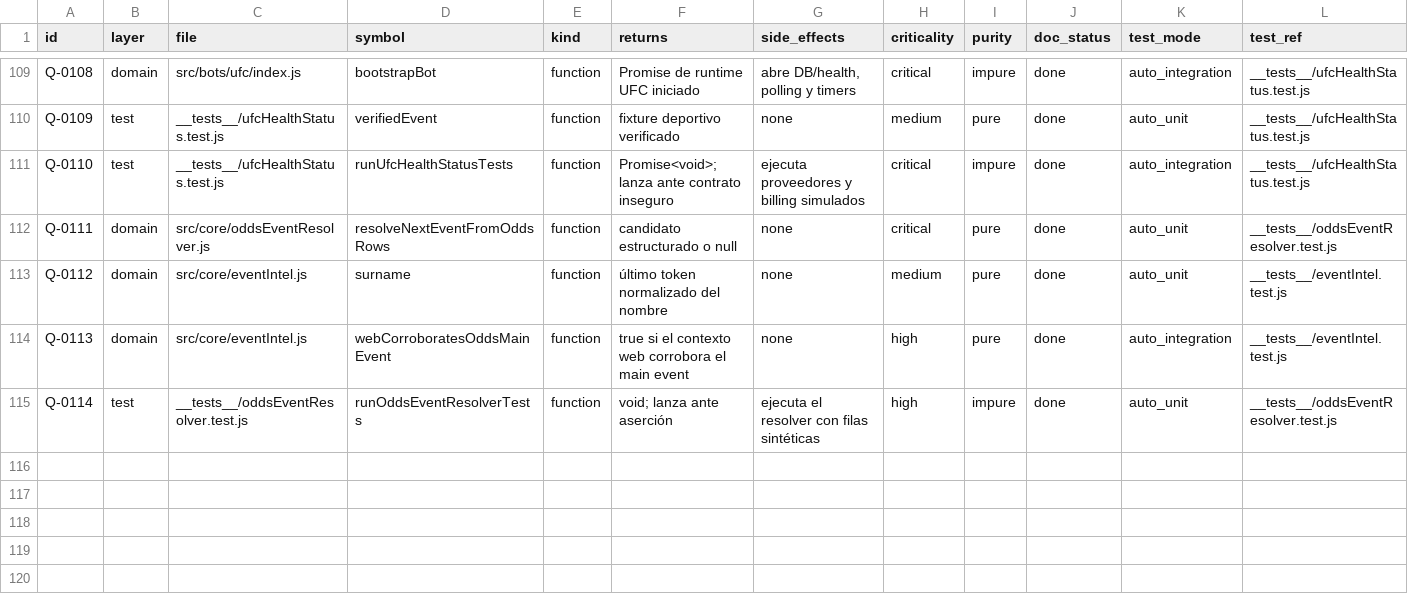
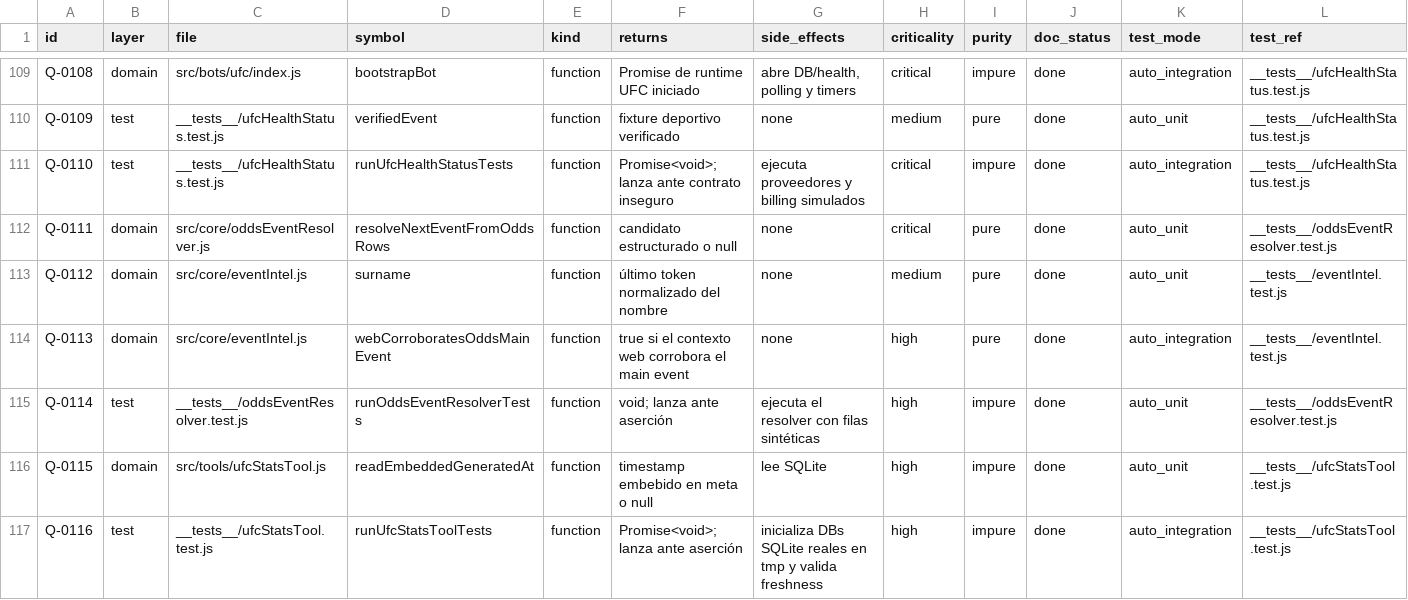
Before and after one commit to flaviosirianni/ufc-orchestrator-bot, a TSV file: docs/CODE_QUALITY_TRACKER.tsv, drawn as a sheet; only a part is shown, gaps mark what is left out; rows hold the shown columns only; the diff names each change by its address in the sheet, - before the commit and + after, or states it on an @@ line.

```diff
--- a/docs/CODE_QUALITY_TRACKER.tsv
+++ b/docs/CODE_QUALITY_TRACKER.tsv
+row 116: Q-0115 | domain | src/tools/ufcStatsTool.js | readEmbeddedGeneratedAt | function | timestamp embebido en meta o null | lee SQLite | high | impure | done | auto_unit | __tests__/ufcStatsTool.test.js
+row 117: Q-0116 | test | __tests__/ufcStatsTool.test.js | runUfcStatsToolTests | function | Promise<void>; lanza ante aserción | inicializa DBs SQLite reales en tmp y valida freshness | high | impure | done | auto_integration | __tests__/ufcStatsTool.test.js
```
Also changed, not shown: qa/runtime-evidence.tsv, 9 other files.
